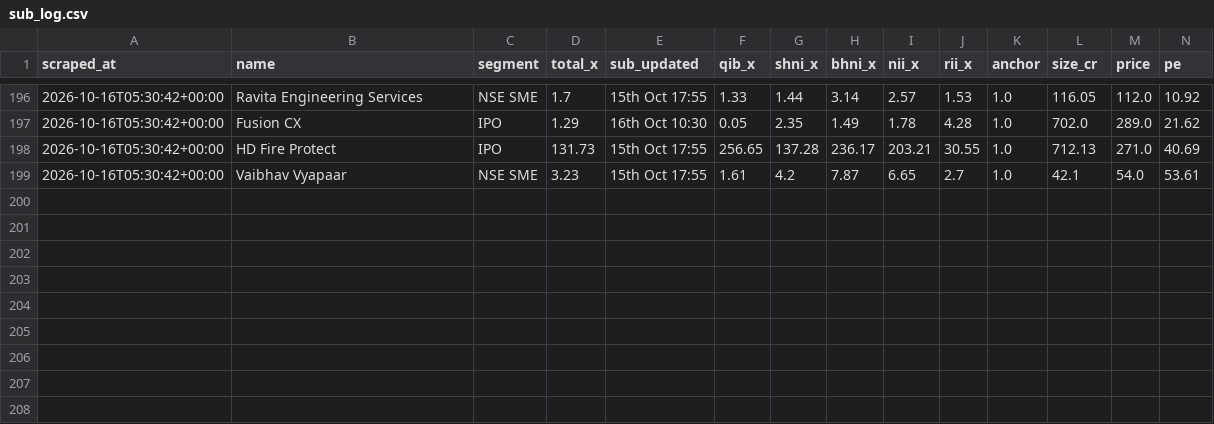
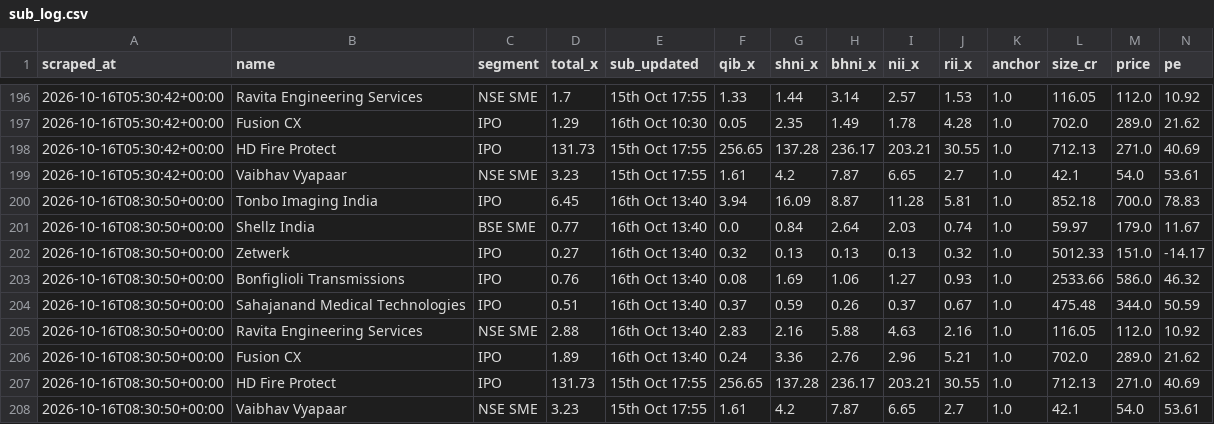
Before and after one commit to NipunRaj96/ipo-agent, a CSV file: data/sub_log.csv, drawn as a sheet; only a part is shown, gaps mark what is left out; rows hold the shown columns only; the diff names each change by its address in the sheet, - before the commit and + after, or states it on an @@ line.

```diff
--- a/data/sub_log.csv
+++ b/data/sub_log.csv
+row 200: 2026-10-16T08:30:50+00:00 | Tonbo Imaging India | IPO | 6.45 | 16th Oct 13:40 | 3.94 | 16.09 | 8.87 | 11.28 | 5.81 | 1.0 | 852.18 | 700.0 | 78.83
+row 201: 2026-10-16T08:30:50+00:00 | Shellz India | BSE SME | 0.77 | 16th Oct 13:40 | 0.0 | 0.84 | 2.64 | 2.03 | 0.74 | 1.0 | 59.97 | 179.0 | 11.67
+row 202: 2026-10-16T08:30:50+00:00 | Zetwerk | IPO | 0.27 | 16th Oct 13:40 | 0.32 | 0.13 | 0.13 | 0.13 | 0.32 | 1.0 | 5012.33 | 151.0 | -14.17
+row 203: 2026-10-16T08:30:50+00:00 | Bonfiglioli Transmissions | IPO | 0.76 | 16th Oct 13:40 | 0.08 | 1.69 | 1.06 | 1.27 | 0.93 | 1.0 | 2533.66 | 586.0 | 46.32
+row 204: 2026-10-16T08:30:50+00:00 | Sahajanand Medical Technologies | IPO | 0.51 | 16th Oct 13:40 | 0.37 | 0.59 | 0.26 | 0.37 | 0.67 | 1.0 | 475.48 | 344.0 | 50.59
+row 205: 2026-10-16T08:30:50+00:00 | Ravita Engineering Services | NSE SME | 2.88 | 16th Oct 13:40 | 2.83 | 2.16 | 5.88 | 4.63 | 2.16 | 1.0 | 116.05 | 112.0 | 10.92
+row 206: 2026-10-16T08:30:50+00:00 | Fusion CX | IPO | 1.89 | 16th Oct 13:40 | 0.24 | 3.36 | 2.76 | 2.96 | 5.21 | 1.0 | 702.0 | 289.0 | 21.62
+row 207: 2026-10-16T08:30:50+00:00 | HD Fire Protect | IPO | 131.73 | 15th Oct 17:55 | 256.65 | 137.28 | 236.17 | 203.21 | 30.55 | 1.0 | 712.13 | 271.0 | 40.69
+row 208: 2026-10-16T08:30:50+00:00 | Vaibhav Vyapaar | NSE SME | 3.23 | 15th Oct 17:55 | 1.61 | 4.2 | 7.87 | 6.65 | 2.7 | 1.0 | 42.1 | 54.0 | 53.61
```
Also changed, not shown: data/gmp_log.csv.
